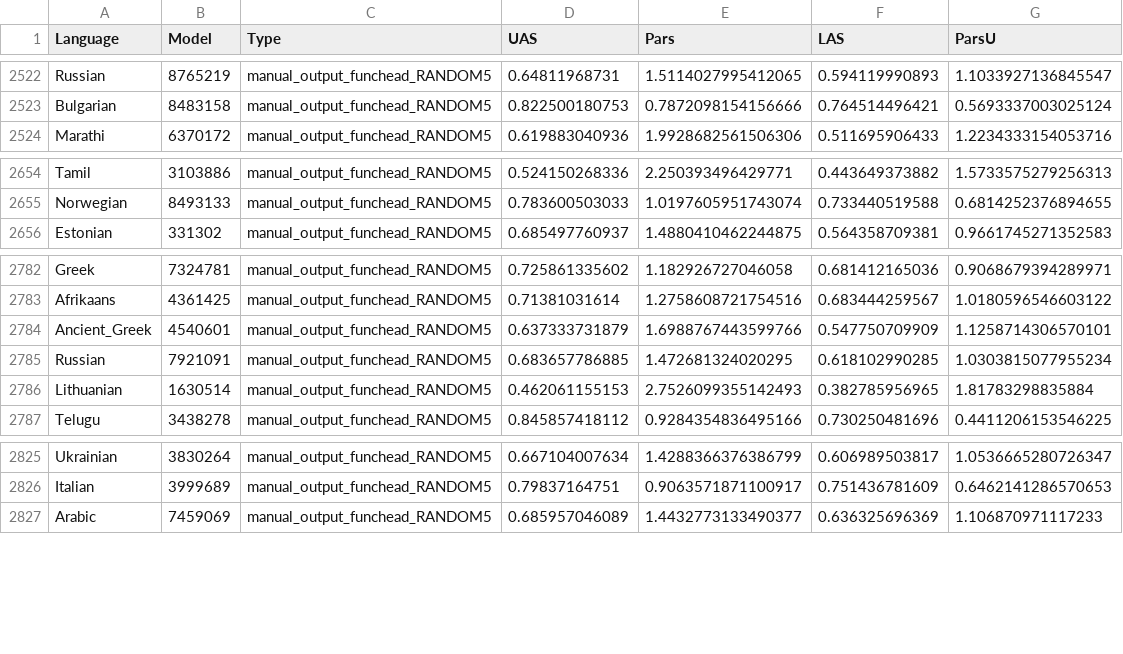
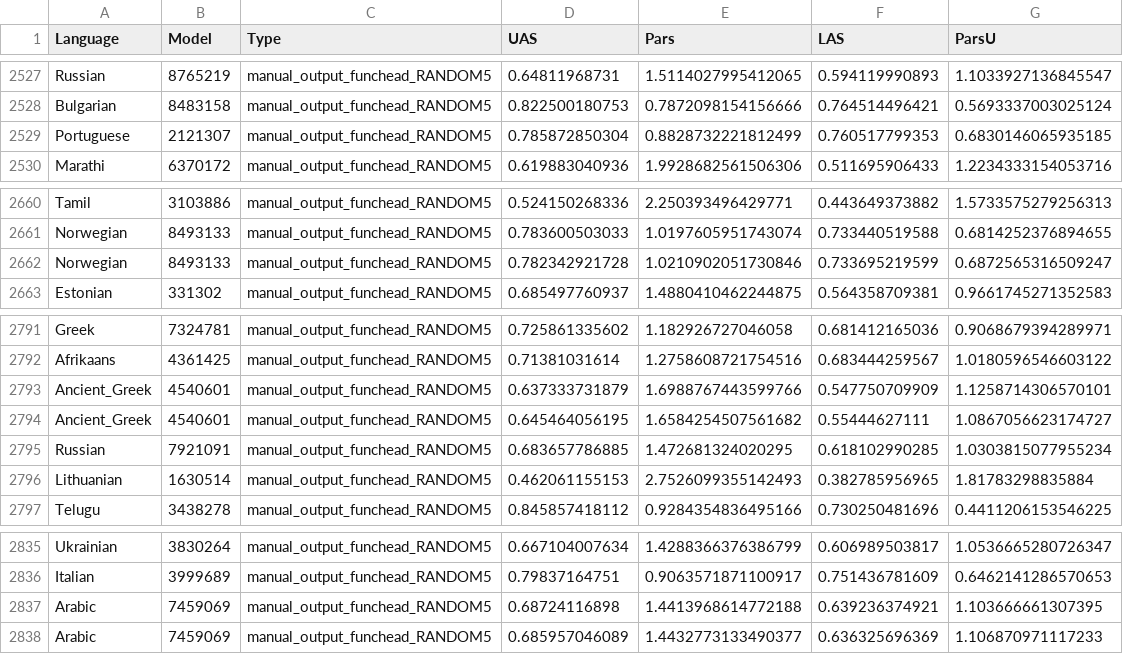
Before and after one commit to m-hahn/grammar-optim, a TSV file: grammars/plane/controls/plane-parse-nondeterministic.tsv, drawn as a sheet; only a part is shown, gaps mark what is left out; the diff covers the shown part only; the diff names each change by its address in the sheet, - before the commit and + after, or states it on an @@ line.

```diff
--- a/grammars/plane/controls/plane-parse-nondeterministic.tsv
+++ b/grammars/plane/controls/plane-parse-nondeterministic.tsv
+row 2529: Portuguese | 2121307 | manual_output_funchead_RANDOM5 | 0.785872850304 | 0.8828732221812499 | 0.760517799353 | 0.6830146065935185
+row 2662: Norwegian | 8493133 | manual_output_funchead_RANDOM5 | 0.782342921728 | 1.0210902051730846 | 0.733695219599 | 0.6872565316509247
+row 2794: Ancient_Greek | 4540601 | manual_output_funchead_RANDOM5 | 0.645464056195 | 1.6584254507561682 | 0.55444627111 | 1.0867056623174727
+row 2837: Arabic | 7459069 | manual_output_funchead_RANDOM5 | 0.68724116898 | 1.4413968614772188 | 0.639236374921 | 1.103666661307395
```
Also changed, not shown: 7 added rows elsewhere in this file.
